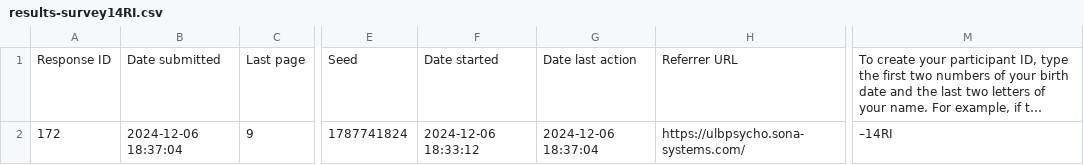
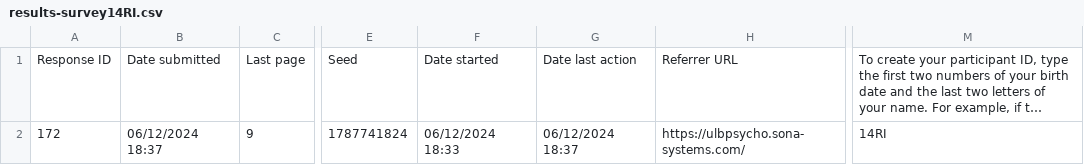
Before and after one commit to NilosmitaBanerjee1/Experimental_studies_loss-chasing, a CSV file: gain_only_pilot_data/14RI/questionnaire_data/results-survey14RI.csv, drawn as a sheet; only a part is shown, gaps mark what is left out; long unchanged cells end in …; the diff names each change by its address in the sheet, - before the commit and + after, or states it on an @@ line.

```diff
--- a/gain_only_pilot_data/14RI/questionnaire_data/results-survey14RI.csv
+++ b/gain_only_pilot_data/14RI/questionnaire_data/results-survey14RI.csv
-B2: 2024-12-06 18:37:04
+B2: 06/12/2024 18:37
-F2: 2024-12-06 18:33:12
+F2: 06/12/2024 18:33
-G2: 2024-12-06 18:37:04
+G2: 06/12/2024 18:37
-M2: –14RI
+M2: 14RI
```
Also changed, not shown: gain_only_pilot_data/21MA/questionnaire_data/results-survey21MA.csv, 35 other files.
